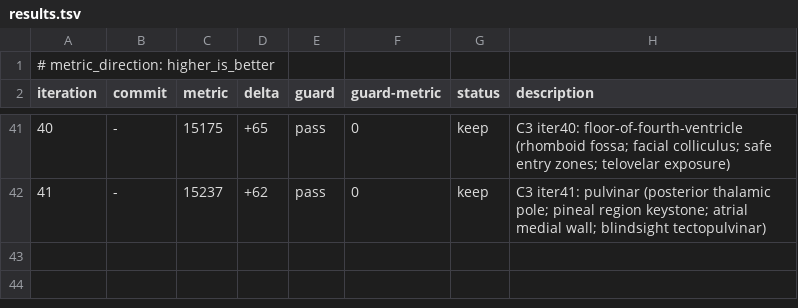
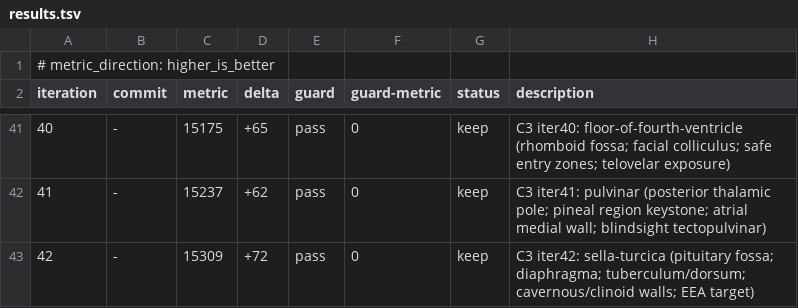
Before and after one commit to brainbloodbarrier/Rhotons-wiki, a TSV file: .autoresearch/rhoton/results.tsv, drawn as a sheet; only a part is shown, gaps mark what is left out.

```diff
--- a/.autoresearch/rhoton/results.tsv
+++ b/.autoresearch/rhoton/results.tsv
@@ -42 +42,2 @@ iteration	commit	metric	delta	guard	guard-metric	status	description
 41	-	15237	+62	pass	0	keep	C3 iter41: pulvinar (posterior thalamic pole; pineal region keystone; atrial medial wall; blindsight tectopulvinar)
+42	-	15309	+72	pass	0	keep	C3 iter42: sella-turcica (pituitary fossa; diaphragma; tuberculum/dorsum; cavernous/clinoid walls; EEA target)
```
Also changed, not shown: 1 other file.
